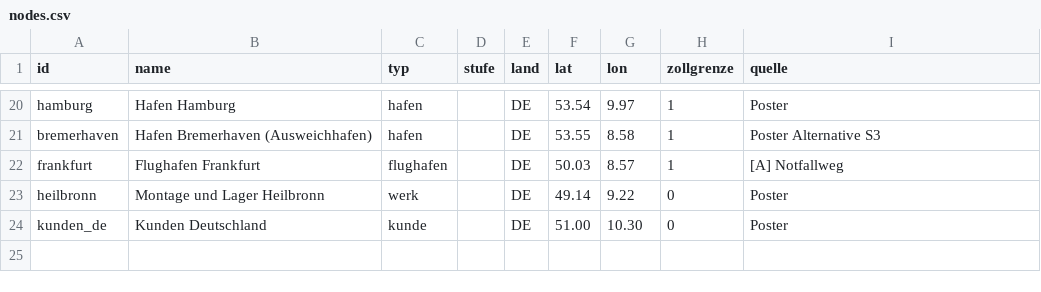
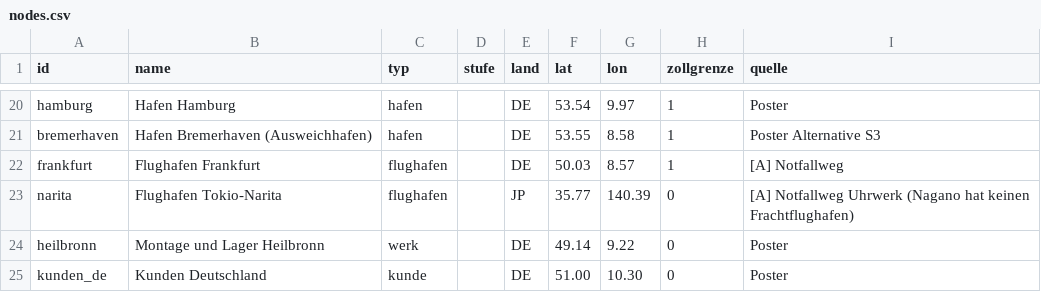
Before and after one commit to NoahScharly/SCM-Simulationssoftware, a CSV file: config/nodes.csv, drawn as a sheet; only a part is shown, gaps mark what is left out; the diff names each change by its address in the sheet, - before the commit and + after, or states it on an @@ line.

```diff
--- a/config/nodes.csv
+++ b/config/nodes.csv
+row 23: narita | Flughafen Tokio-Narita | flughafen |  | JP | 35.77 | 140.39 | 0 | [A] Notfallweg Uhrwerk (Nagano hat keinen Frachtflughafen)
```
Also changed, not shown: config/edges.csv, config/routes.csv, 5 other files.
